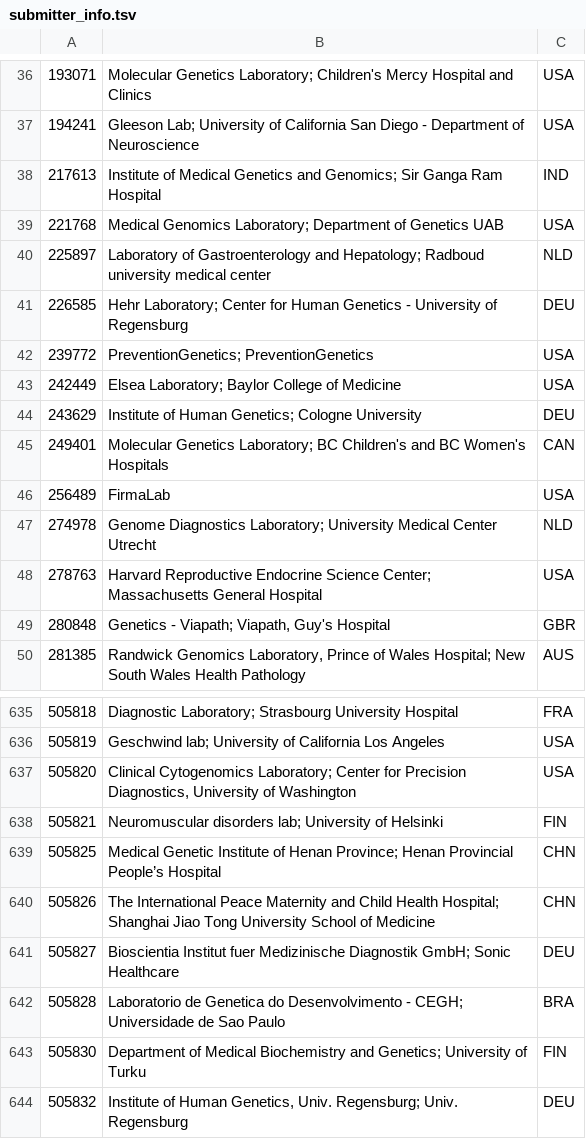
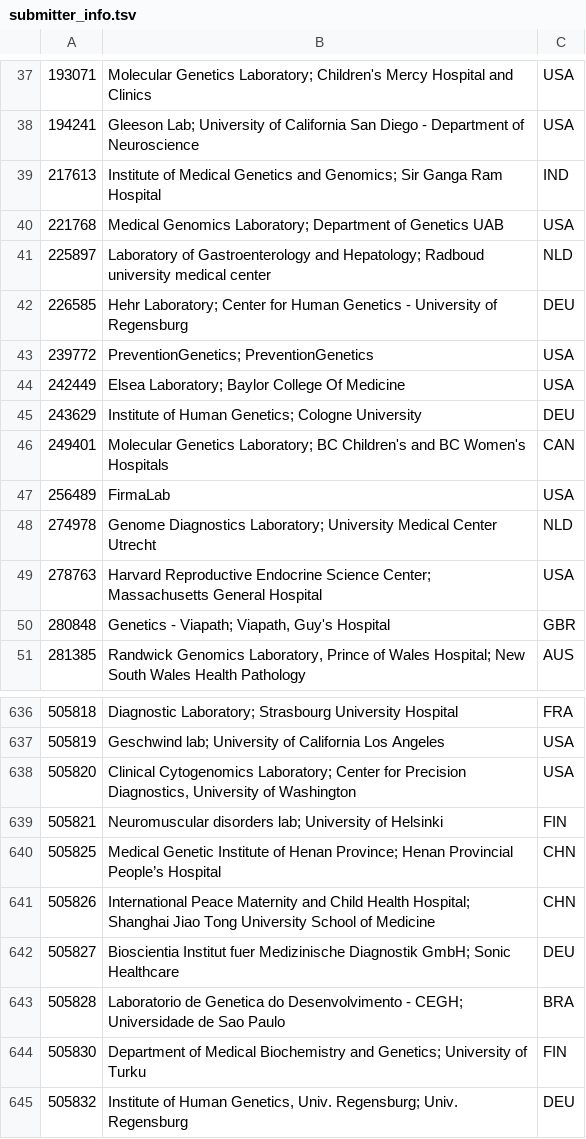
Before and after one commit to eilbecklab/clinvar-miner, a TSV file: submitter_info.tsv, drawn as a sheet; only a part is shown, gaps mark what is left out; the diff covers the shown part only.

```diff
--- a/submitter_info.tsv
+++ b/submitter_info.tsv
@@ -42,3 +43,3 @@
 239772	PreventionGenetics; PreventionGenetics	USA
-242449	Elsea Laboratory; Baylor College of Medicine	USA
+242449	Elsea Laboratory; Baylor College Of Medicine	USA
 243629	Institute of Human Genetics; Cologne University	DEU
@@ -639,3 +640,3 @@
 505825	Medical Genetic Institute of Henan Province; Henan Provincial People’s Hospital	CHN
-505826	The International Peace Maternity and Child Health Hospital; Shanghai Jiao Tong University School of Medicine	CHN
+505826	International Peace Maternity and Child Health Hospital; Shanghai Jiao Tong University School of Medicine	CHN
 505827	Bioscientia Institut fuer Medizinische Diagnostik GmbH; Sonic Healthcare	DEU
```
Also changed, not shown: 18 added rows and 1 edited cell elsewhere in this file.
